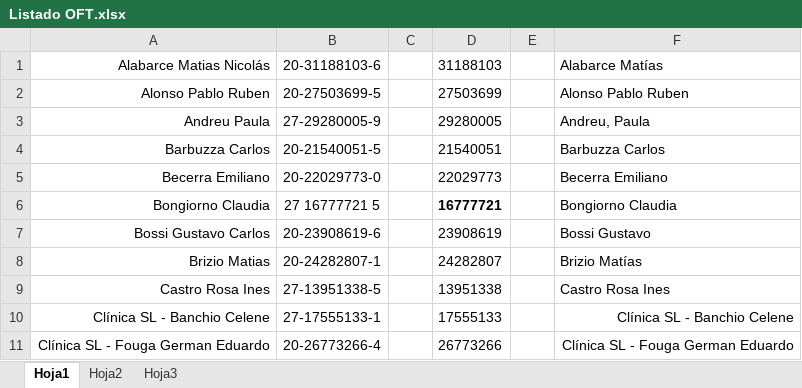
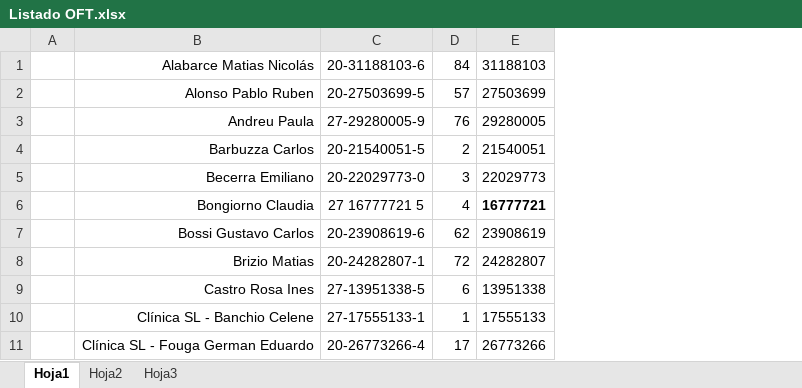
Before and after one commit to wuacamolegs/ProgramaPami, an Excel workbook: COSAS/Listado OFT.xlsx, sheet Hoja1, drawn as a sheet; only a part is shown; values as stored, in another font and other column widths than the file's, no borders; removed rows and columns are numbered as before the commit, all else as after; the diff names each change by its address in the sheet, - before the commit and + after, or states it on an @@ line.

```diff
--- a/COSAS/Listado OFT.xlsx (sheet Hoja1)
+++ b/COSAS/Listado OFT.xlsx (sheet Hoja1)
+column A, empty
-column C, empty
+column D, rows 1-11: 84 | 57 | 76 | 2 | 3 | 4 | 62 | 72 | 6 | 1 | 17
-column E, empty
-column F, rows 1-11: Alabarce Matías | Alonso Pablo Ruben | Andreu, Paula | Barbuzza Carlos | Becerra Emiliano | Bongiorno Claudia | Bossi Gustavo | Brizio Matías | Castro Rosa Ines | Clínica SL - Banchio Celene | Clínica SL - Fouga German Eduardo
```
Also changed, not shown: sheet Hoja2, 57 other files.
